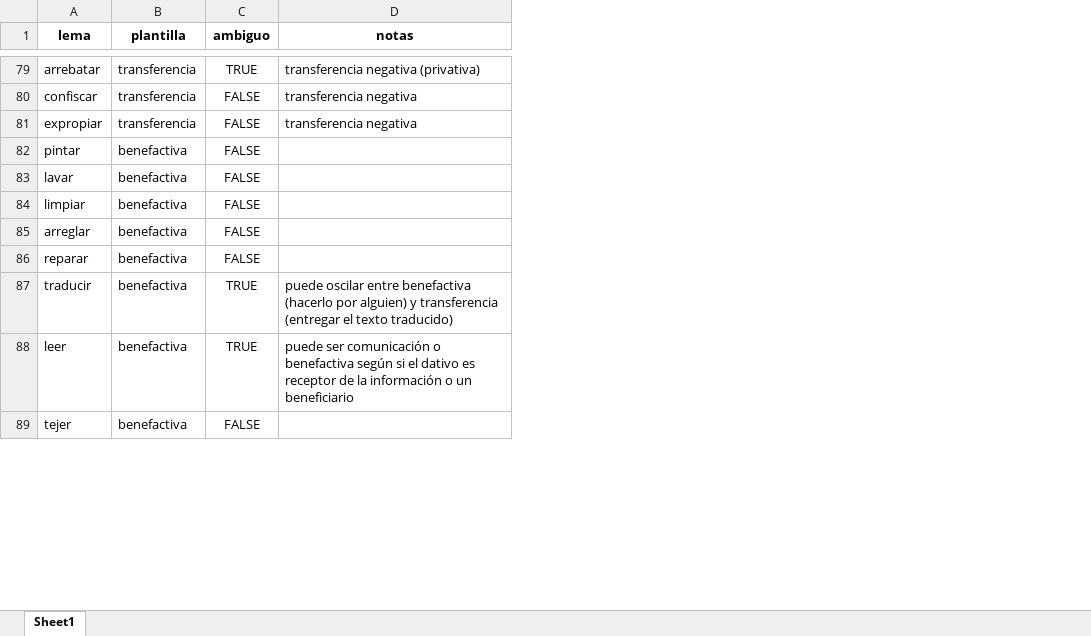
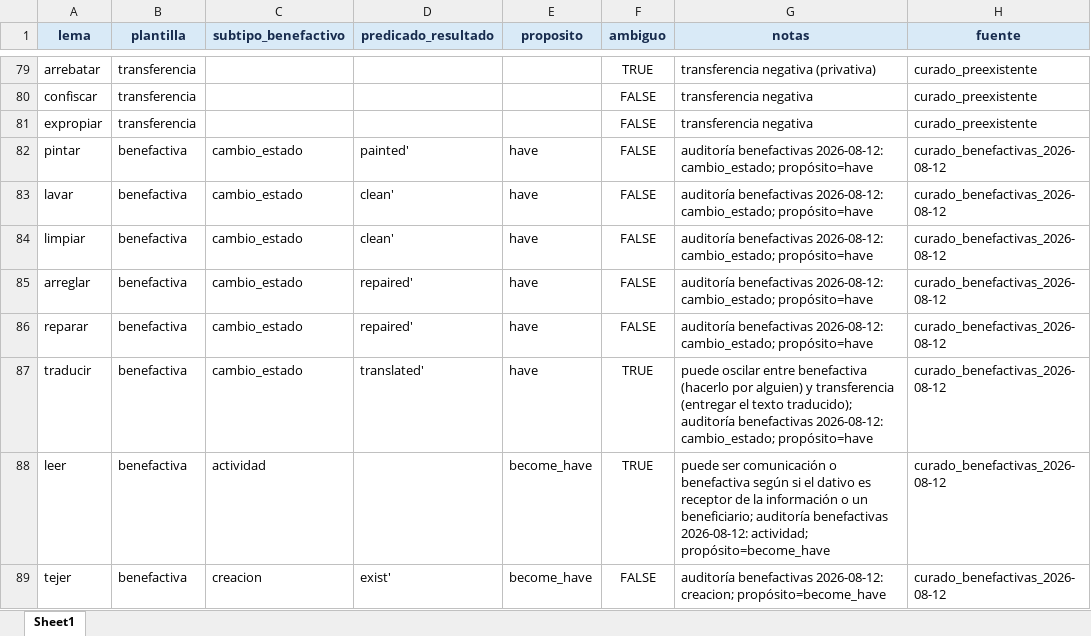
Before and after one commit to juber-86/Grrux-2.x, an Excel workbook: aspect_classifier/data/verbos_ditransitivos.xlsx, sheet Sheet1, drawn as a sheet; only a part is shown, gaps mark what is left out; values as stored, in another font and other column widths than the file's, no borders; table styles not drawn; addresses are those after the commit; the diff covers the shown part only; the diff names each change by its address in the sheet, - before the commit and + after, or states it on an @@ line.

Commit message:
Implementar notación x/y/z y benefactivas estructuradas

```diff
--- a/aspect_classifier/data/verbos_ditransitivos.xlsx (sheet Sheet1)
+++ b/aspect_classifier/data/verbos_ditransitivos.xlsx (sheet Sheet1)
+column C (subtipo_benefactivo), rows 82-89: cambio_estado | cambio_estado | cambio_estado | cambio_estado | cambio_estado | cambio_estado | actividad | creacion
+column D (predicado_resultado), rows 82-89: painted' | clean' | clean' | repaired' | repaired' | translated' |  | exist'
+column E (proposito), rows 82-89: have | have | have | have | have | have | become_have | become_have
+column H (fuente), rows 79-89: curado_preexistente | curado_preexistente | curado_preexistente | curado_benefactivas_2026-08-12 | curado_benefactivas_2026-08-12 | curado_benefactivas_2026-08-12 | curado_benefactivas_2026-08-12 | curado_benefactivas_2026-08-12 | curado_benefactivas_2026-08-12 | curado_benefactivas_2026-08-12 | curado_benefactivas_2026-08-12
@@ A1:B1 fill: none → #D9EAF7, text colour: black → #172B4D @@
@@ F1:G1 fill: none → #D9EAF7, text colour: black → #172B4D @@
-G82:G86 (notas): (empty)
+G82:G86 (notas): auditoría benefactivas 2026-08-12: cambio_estado; propósito=have
-G87 (notas): …el texto traducido)
+G87 (notas): …el texto traducido); auditoría benefactivas 2026-08-12: cambio_estado; propósito=have
-G88 (notas): …o un beneficiario
+G88 (notas): …o un beneficiario; auditoría benefactivas 2026-08-12: actividad; propósito=become_have
-G89 (notas): (empty)
+G89 (notas): auditoría benefactivas 2026-08-12: creacion; propósito=become_have
```
Also changed, not shown: 22 edited cells elsewhere in this sheet, 33 other files.
